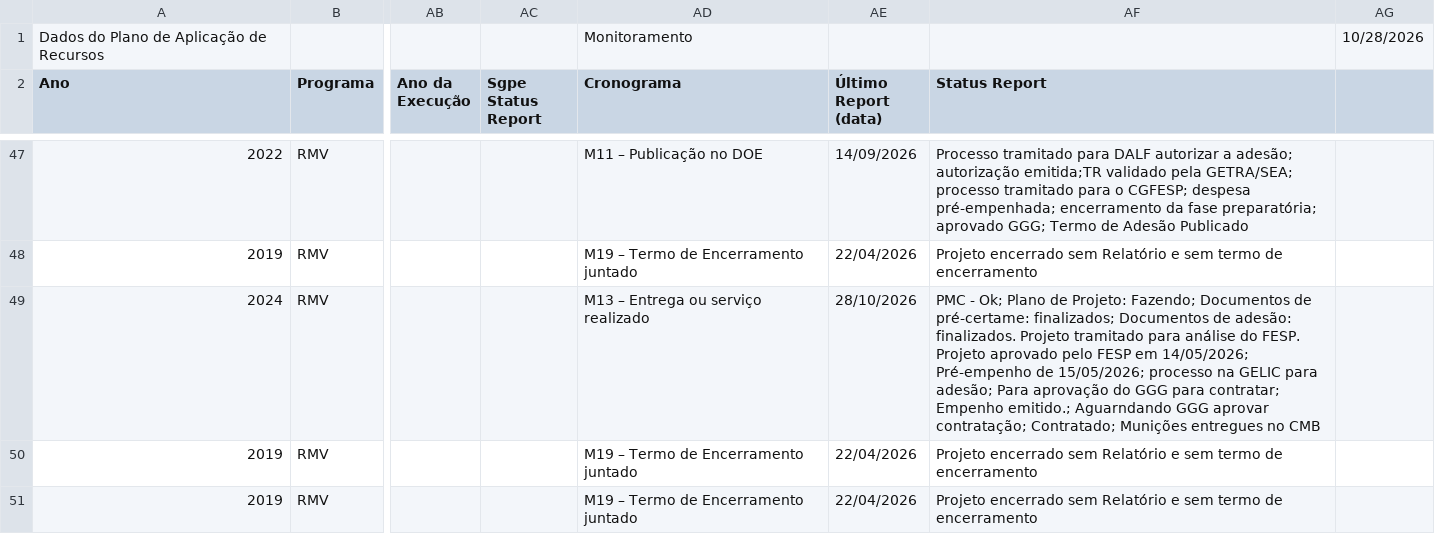
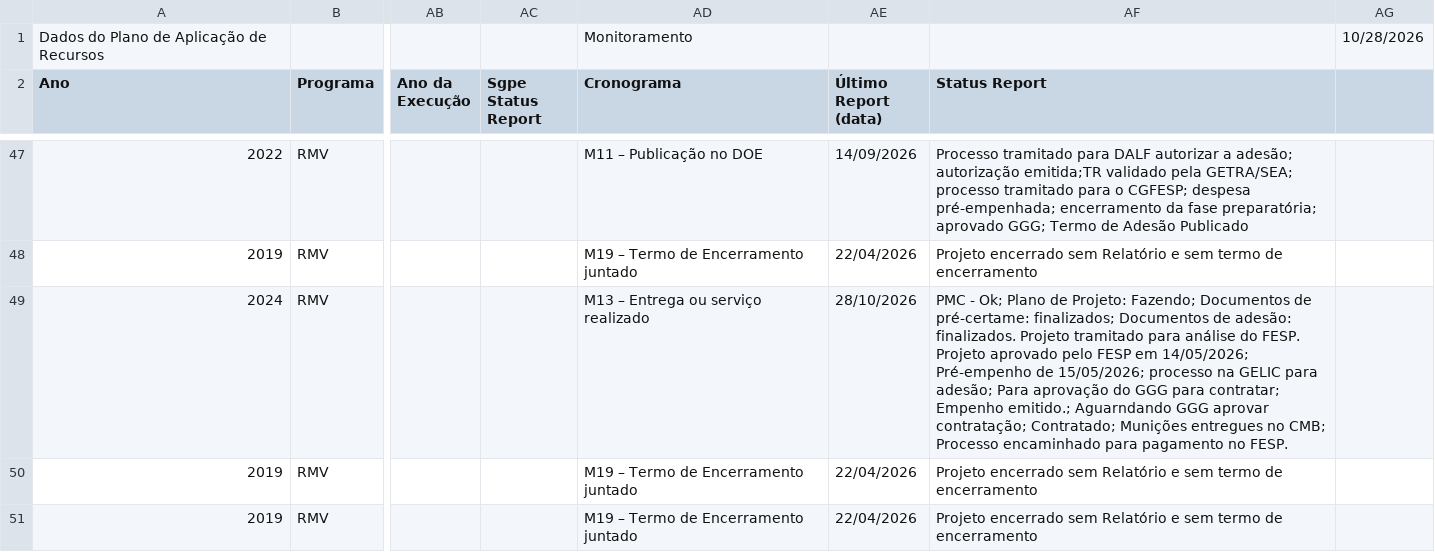
Before and after one commit to 926738-creator/bi-eppm, a CSV file: data.csv, drawn as a sheet; only a part is shown, gaps mark what is left out; the diff names each change by its address in the sheet, - before the commit and + after, or states it on an @@ line.

```diff
--- a/data.csv
+++ b/data.csv
-AF49 (Status Report): …entregues no CMB
+AF49 (Status Report): …entregues no CMB; Processo encaminhado para pagamento no FESP.
```
